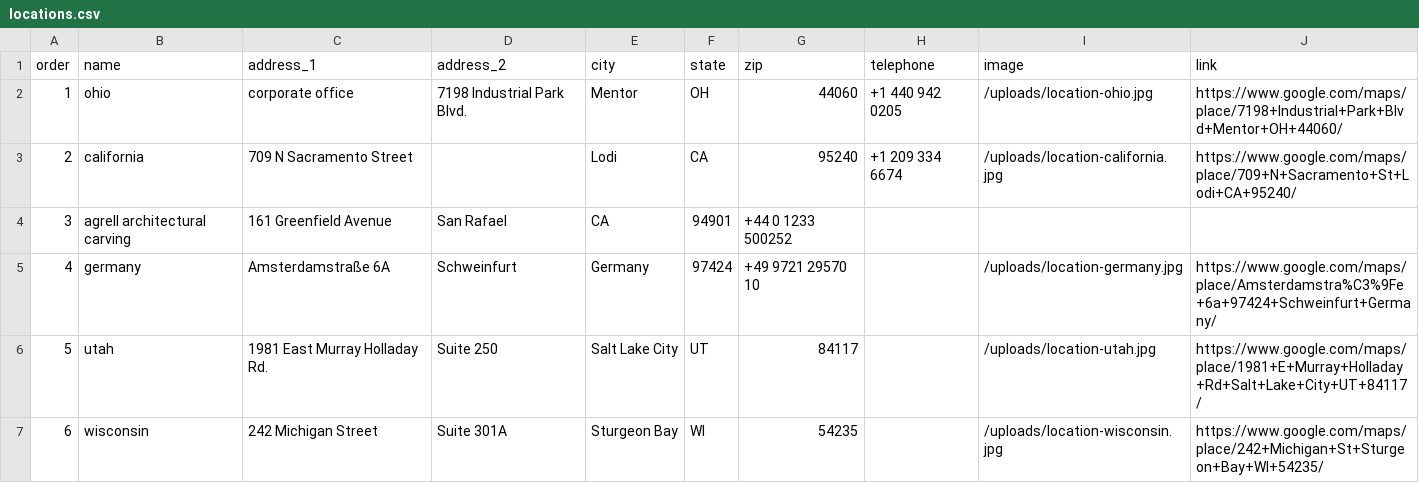
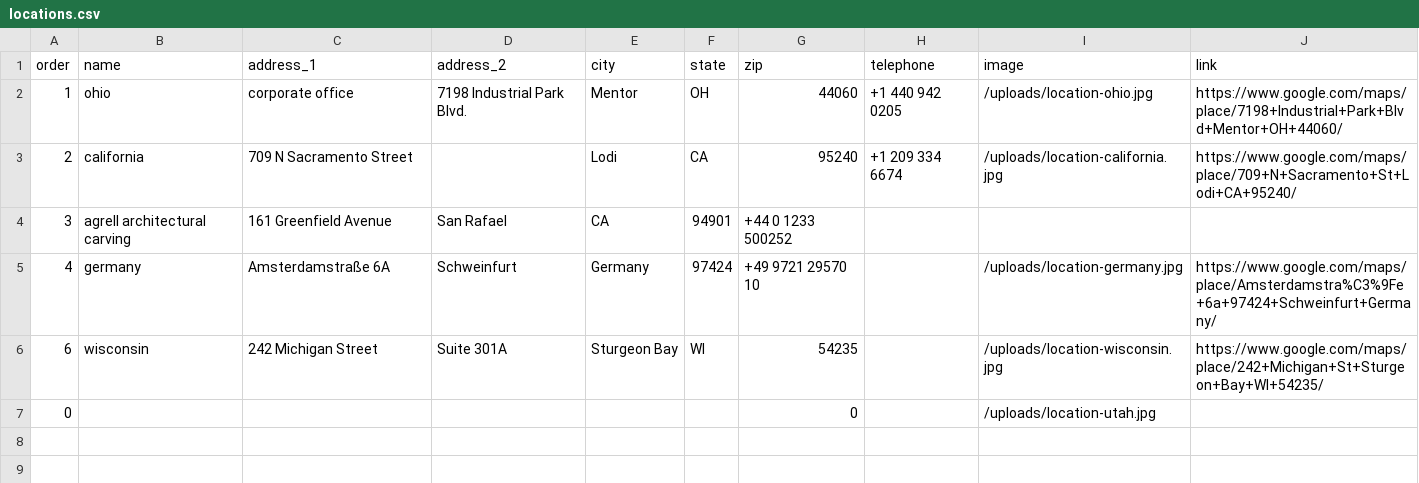
Before and after one commit to Merritt-Woodwork/merrittwoodwork.com, a CSV file: src/_data/en/locations.csv, drawn as a sheet; removed rows and columns are numbered as before the commit, all else as after; the diff names each change by its address in the sheet, - before the commit and + after, or states it on an @@ line.

Commit message:
Updated 1 file via CloudCannon.

```diff
--- a/src/_data/en/locations.csv
+++ b/src/_data/en/locations.csv
-row 6: 5 | utah | 1981 East Murray Holladay Rd. | Suite 250 | Salt Lake City | UT | 84117 |  | /uploads/location-utah.jpg | https://www.google.com/maps/place/1981+E+Murray+Holladay+Rd+Salt+Lake+City+UT+84117/
+row 7: 0 |  |  |  |  |  | 0 |  | /uploads/location-utah.jpg
```
